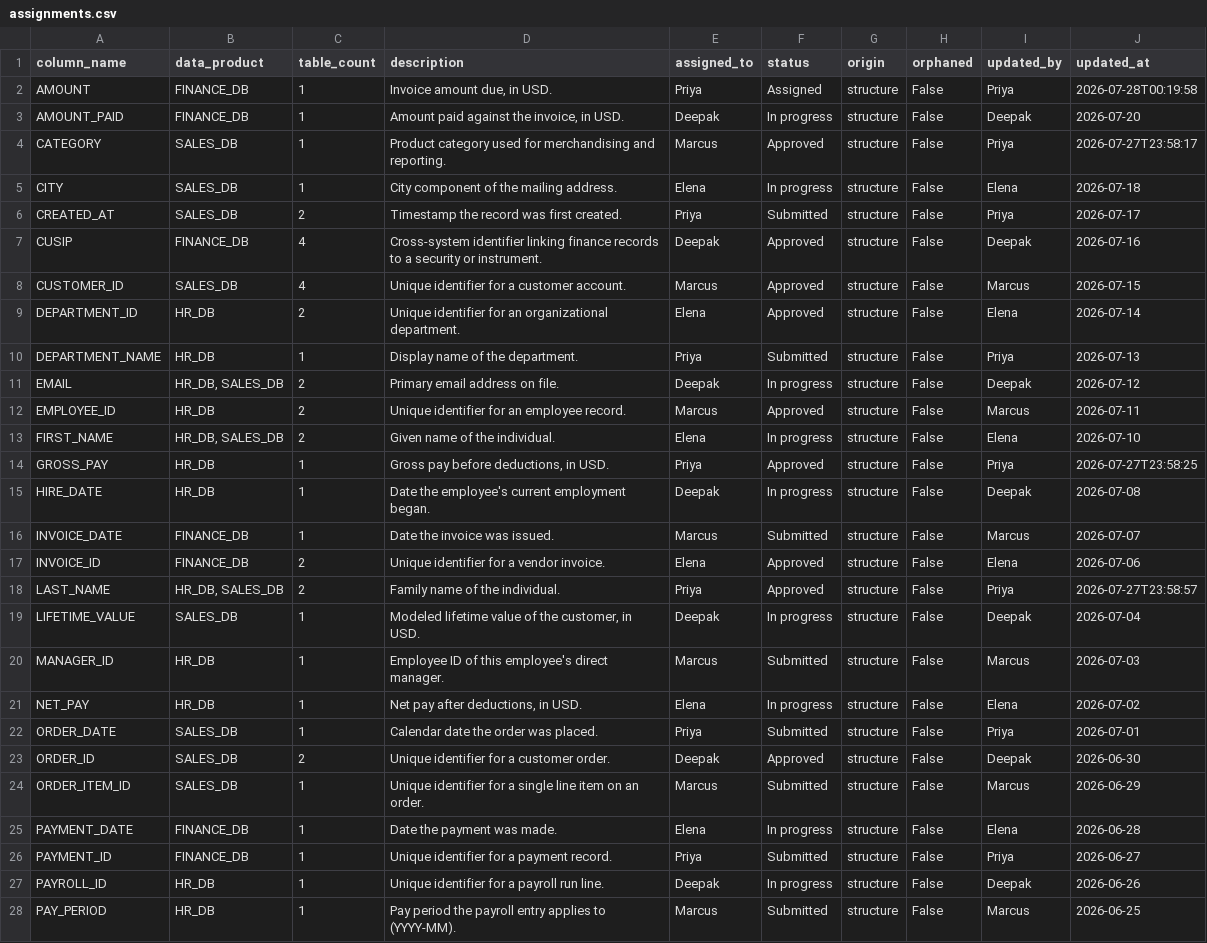
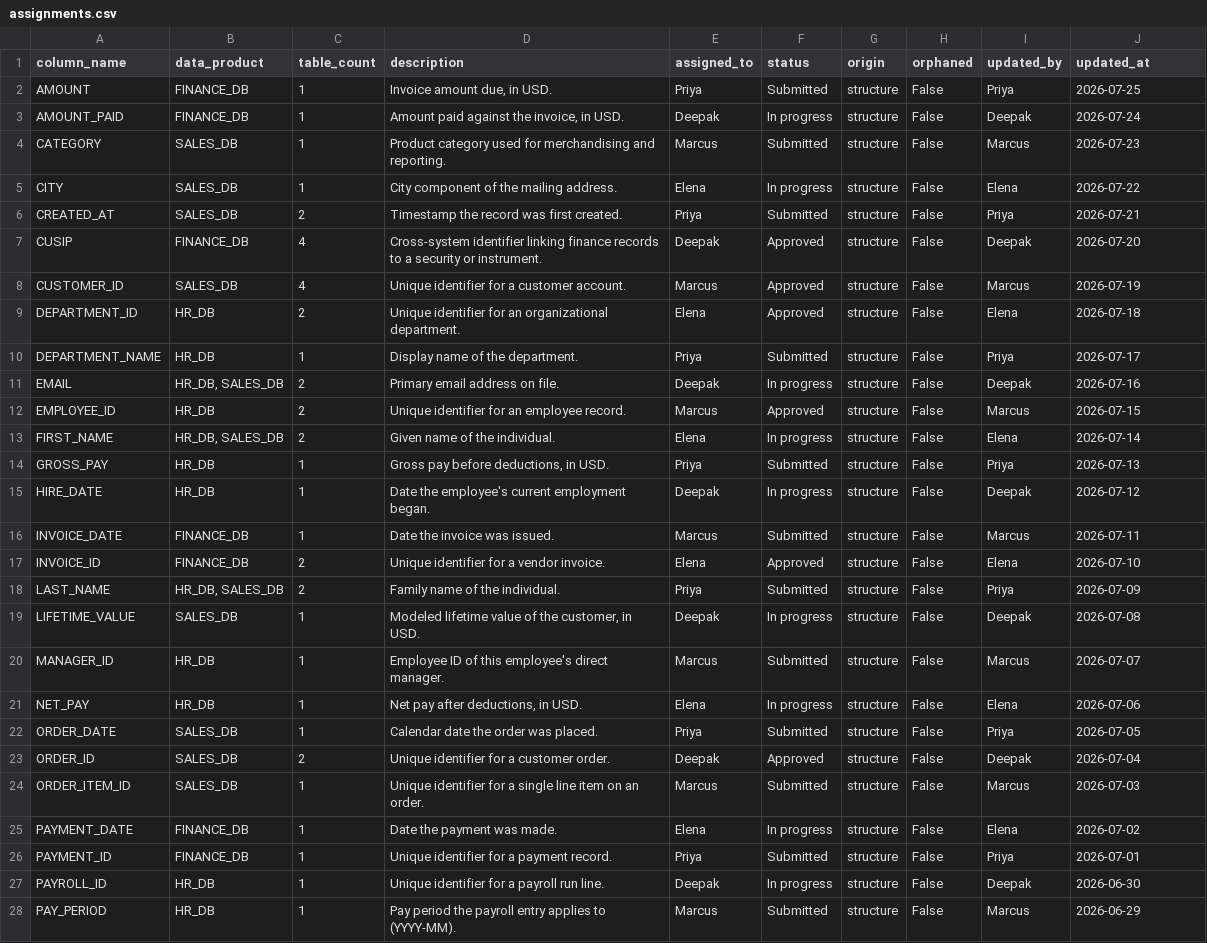
Before and after one commit to nurturinglabs/data-catalog, a CSV file: sample_data/assignments.csv, drawn as a sheet; only a part is shown; the diff covers the shown part only; the diff names each change by its address in the sheet, - before the commit and + after, or states it on an @@ line.

```diff
--- a/sample_data/assignments.csv
+++ b/sample_data/assignments.csv
-F2 (status): Assigned
+F2 (status): Submitted
-J2 (updated_at): 2026-07-28T00:19:58
+J2 (updated_at): 2026-07-25
-J3 (updated_at): 2026-07-20
+J3 (updated_at): 2026-07-24
-F4 (status): Approved
+F4 (status): Submitted
-I4 (updated_by): Priya
+I4 (updated_by): Marcus
-J4 (updated_at): 2026-07-27T23:58:17
+J4 (updated_at): 2026-07-23
-J5 (updated_at): 2026-07-18
+J5 (updated_at): 2026-07-22
-J6 (updated_at): 2026-07-17
+J6 (updated_at): 2026-07-21
-J7 (updated_at): 2026-07-16
+J7 (updated_at): 2026-07-20
-J8 (updated_at): 2026-07-15
+J8 (updated_at): 2026-07-19
-J9 (updated_at): 2026-07-14
+J9 (updated_at): 2026-07-18
-J10 (updated_at): 2026-07-13
+J10 (updated_at): 2026-07-17
-J11 (updated_at): 2026-07-12
+J11 (updated_at): 2026-07-16
-J12 (updated_at): 2026-07-11
+J12 (updated_at): 2026-07-15
-J13 (updated_at): 2026-07-10
+J13 (updated_at): 2026-07-14
-F14 (status): Approved
+F14 (status): Submitted
-J14 (updated_at): 2026-07-27T23:58:25
+J14 (updated_at): 2026-07-13
-J15 (updated_at): 2026-07-08
+J15 (updated_at): 2026-07-12
-J16 (updated_at): 2026-07-07
+J16 (updated_at): 2026-07-11
-J17 (updated_at): 2026-07-06
+J17 (updated_at): 2026-07-10
-F18 (status): Approved
+F18 (status): Submitted
-J18 (updated_at): 2026-07-27T23:58:57
+J18 (updated_at): 2026-07-09
-J19 (updated_at): 2026-07-04
+J19 (updated_at): 2026-07-08
-J20 (updated_at): 2026-07-03
+J20 (updated_at): 2026-07-07
-J21 (updated_at): 2026-07-02
+J21 (updated_at): 2026-07-06
-J22 (updated_at): 2026-07-01
+J22 (updated_at): 2026-07-05
-J23 (updated_at): 2026-06-30
+J23 (updated_at): 2026-07-04
-J24 (updated_at): 2026-06-29
+J24 (updated_at): 2026-07-03
-J25 (updated_at): 2026-06-28
+J25 (updated_at): 2026-07-02
-J26 (updated_at): 2026-06-27
+J26 (updated_at): 2026-07-01
-J27 (updated_at): 2026-06-26
+J27 (updated_at): 2026-06-30
-J28 (updated_at): 2026-06-25
+J28 (updated_at): 2026-06-29
```
Also changed, not shown: 25 edited cells elsewhere in this file, sample_data/usage.csv, 8 other files.
